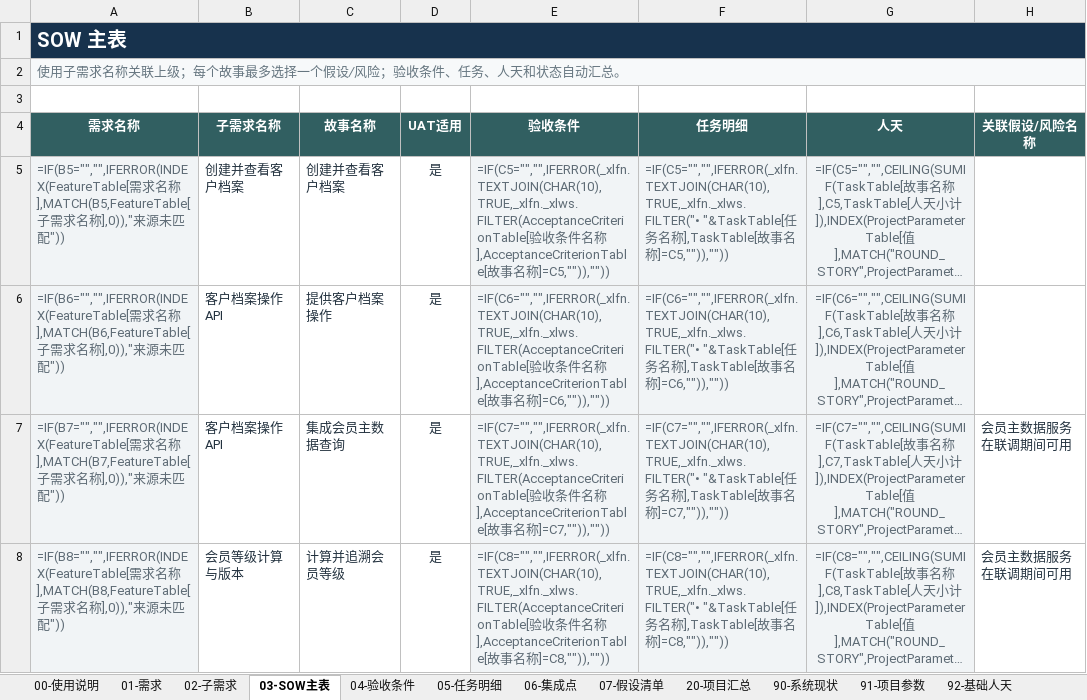
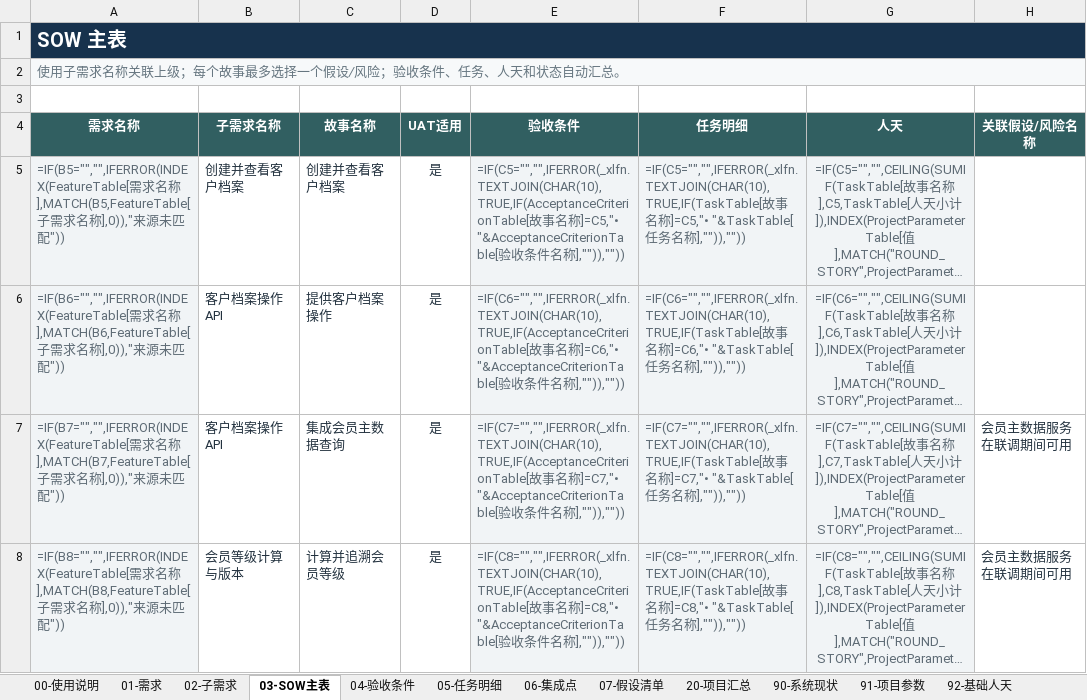
Before and after one commit to InspireChina/ai-plugin-marketplace, an Excel workbook: plugins/ai-sow/docs/reference/SOW估算与生成示例_v1.3.xlsx, sheet 03-SOW主表, drawn as a sheet; only a part is shown; long unchanged cells end in …; values as stored, in another font and other column widths than the file's, no borders; formulas without a stored value are shown as written; conditional formats and table styles not drawn; the diff covers the shown part only; the diff names each change by its address in the sheet, - before the commit and + after, or states it on an @@ line.

Commit message:
fix(ai-sow): support legacy Excel SOW formulas

```diff
--- a/plugins/ai-sow/docs/reference/SOW估算与生成示例_v1.3.xlsx (sheet 03-SOW主表)
+++ b/plugins/ai-sow/docs/reference/SOW估算与生成示例_v1.3.xlsx (sheet 03-SOW主表)
-E5 (验收条件): =IF(C5="","",IFERROR(_xlfn.TEXTJOIN(CHAR(10),TRUE,_xlfn._xlws.FILTER(AcceptanceCriterionTable[验收条件名称],AcceptanceCriterionTable[故事名称]=C5,"")),""))
+E5 (验收条件): =IF(C5="","",IFERROR(_xlfn.TEXTJOIN(CHAR(10),TRUE,IF(AcceptanceCriterionTable[故事名称]=C5,"• "&AcceptanceCriterionTable[验收条件名称],"")),""))
-F5 (任务明细): =IF(C5="","",IFERROR(_xlfn.TEXTJOIN(CHAR(10),TRUE,_xlfn._xlws.FILTER("• "&TaskTable[任务名称],TaskTable[故事名称]=C5,"")),""))
+F5 (任务明细): =IF(C5="","",IFERROR(_xlfn.TEXTJOIN(CHAR(10),TRUE,IF(TaskTable[故事名称]=C5,"• "&TaskTable[任务名称],"")),""))
-E6 (验收条件): =IF(C6="","",IFERROR(_xlfn.TEXTJOIN(CHAR(10),TRUE,_xlfn._xlws.FILTER(AcceptanceCriterionTable[验收条件名称],AcceptanceCriterionTable[故事名称]=C6,"")),""))
+E6 (验收条件): =IF(C6="","",IFERROR(_xlfn.TEXTJOIN(CHAR(10),TRUE,IF(AcceptanceCriterionTable[故事名称]=C6,"• "&AcceptanceCriterionTable[验收条件名称],"")),""))
-F6 (任务明细): =IF(C6="","",IFERROR(_xlfn.TEXTJOIN(CHAR(10),TRUE,_xlfn._xlws.FILTER("• "&TaskTable[任务名称],TaskTable[故事名称]=C6,"")),""))
+F6 (任务明细): =IF(C6="","",IFERROR(_xlfn.TEXTJOIN(CHAR(10),TRUE,IF(TaskTable[故事名称]=C6,"• "&TaskTable[任务名称],"")),""))
-E7 (验收条件): =IF(C7="","",IFERROR(_xlfn.TEXTJOIN(CHAR(10),TRUE,_xlfn._xlws.FILTER(AcceptanceCriterionTable[验收条件名称],AcceptanceCriterionTable[故事名称]=C7,"")),""))
+E7 (验收条件): =IF(C7="","",IFERROR(_xlfn.TEXTJOIN(CHAR(10),TRUE,IF(AcceptanceCriterionTable[故事名称]=C7,"• "&AcceptanceCriterionTable[验收条件名称],"")),""))
-F7 (任务明细): =IF(C7="","",IFERROR(_xlfn.TEXTJOIN(CHAR(10),TRUE,_xlfn._xlws.FILTER("• "&TaskTable[任务名称],TaskTable[故事名称]=C7,"")),""))
+F7 (任务明细): =IF(C7="","",IFERROR(_xlfn.TEXTJOIN(CHAR(10),TRUE,IF(TaskTable[故事名称]=C7,"• "&TaskTable[任务名称],"")),""))
-E8 (验收条件): =IF(C8="","",IFERROR(_xlfn.TEXTJOIN(CHAR(10),TRUE,_xlfn._xlws.FILTER(AcceptanceCriterionTable[验收条件名称],AcceptanceCriterionTable[故事名称]=C8,"")),""))
+E8 (验收条件): =IF(C8="","",IFERROR(_xlfn.TEXTJOIN(CHAR(10),TRUE,IF(AcceptanceCriterionTable[故事名称]=C8,"• "&AcceptanceCriterionTable[验收条件名称],"")),""))
-F8 (任务明细): =IF(C8="","",IFERROR(_xlfn.TEXTJOIN(CHAR(10),TRUE,_xlfn._xlws.FILTER("• "&TaskTable[任务名称],TaskTable[故事名称]=C8,"")),""))
+F8 (任务明细): =IF(C8="","",IFERROR(_xlfn.TEXTJOIN(CHAR(10),TRUE,IF(TaskTable[故事名称]=C8,"• "&TaskTable[任务名称],"")),""))
```
Also changed, not shown: 38 edited cells elsewhere in this sheet, plugins/ai-sow/skills/setup/assets/sow-template.xlsx, 12 other files.
